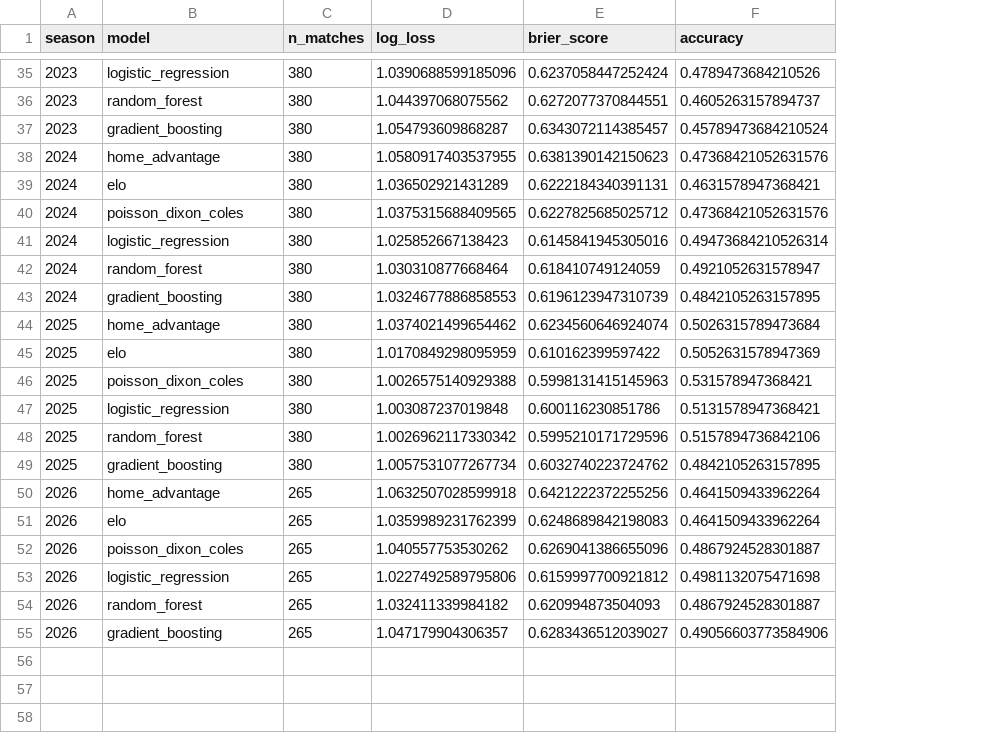
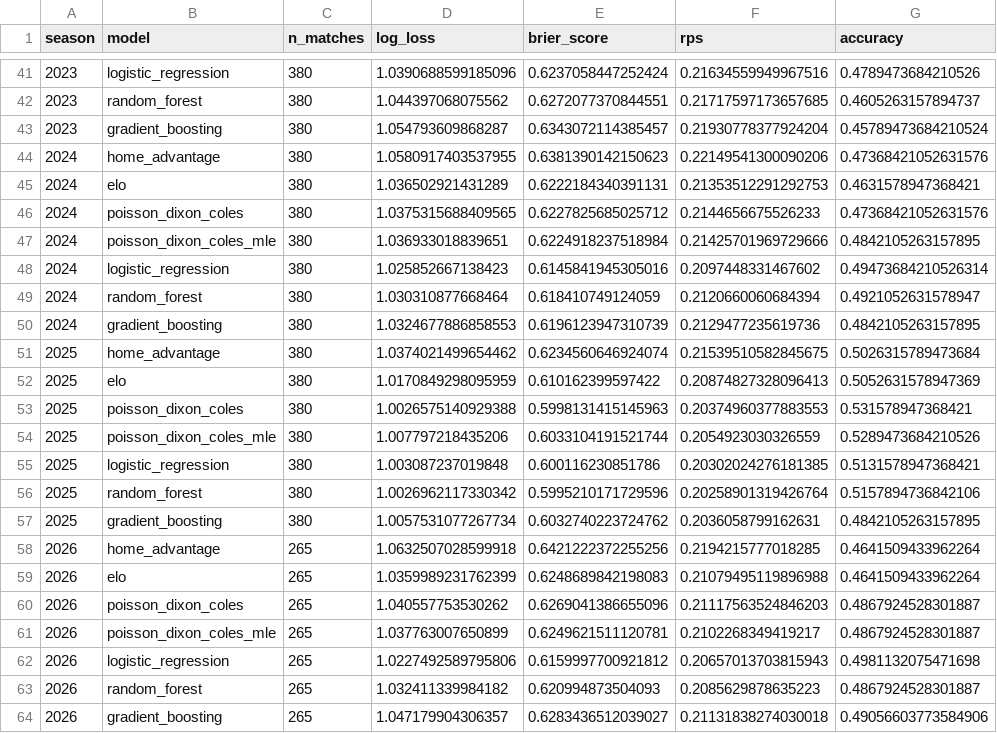
Before and after one commit to jhonatanrlp/prever-brasileiro, a CSV file: outputs/model_comparison.csv, drawn as a sheet; only a part is shown, gaps mark what is left out; the diff covers the shown part only; the diff names each change by its address in the sheet, - before the commit and + after, or states it on an @@ line.

Commit message:
Dixon-Coles: MLE conjunta, RPS, top-5 placares -- e um resultado negativo real
Implementados os 3 itens combinados (MLE conjunta, métricas, output de
placares), preservando a API pública do modelo de gols:

- src/poisson_goals.py: fit_poisson_goals_model_mle ajusta ataque, defesa,
  mando e rho TODOS de uma vez por máxima verossimilhança (L-BFGS-B, ~95
  parâmetros), com penalização ridge leve contra divergência numérica em
  casos degenerados (time que nunca marcou na amostra -- encontrado e
  corrigido via teste). fit_poisson_goals_model (produção) continua intacta.
  PoissonGoalsModel ganha top_scores()/top_scores_coverage() e campos de
  diagnóstico (log_likelihood/aic/bic/converged/n_iterations), todos
  opcionais -- construção manual do dataclass sem eles continua funcionando
- src/evaluation.py: adiciona RPS (Ranked Probability Score), a métrica
  padrão de forecasting esportivo para resultados ordenados (derrota <
  empate < vitória) -- penaliza menos um erro "vizinho" que um erro extremo,
  diferente de log loss/Brier
- scripts/compare_models.py: compara os 2 ajustes do Poisson-Dixon-Coles
  lado a lado no mesmo walk-forward 2018-2026, gera tabela por temporada +
  agregada + desvio-padrão + diagnóstico de convergência da MLE
- scripts/predict_current.py: cada jogo agora expõe expected_goals_home/away
  e top1..top5 placares com probabilidade + top5_coverage (deixa explícito
  que "placar mais provável" não é "previsão do jogo")

Resultado do experimento: a MLE conjunta NÃO supera o método dos momentos +
perfil de MLE (log loss 1.0284 vs 1.0281, dentro do ruído entre temporadas).
Produção continua com o método antigo (mais rápido, estatisticamente
equivalente). Isso indica que o gargalo atual é a informação disponível
(features), não o método de ajuste -- por isso ensemble/hierárquico ficam
para depois, documentado no README.

13 testes novos (62 no total).

```diff
--- a/outputs/model_comparison.csv
+++ b/outputs/model_comparison.csv
+column F (rps), rows 41-46: 0.21634559949967516 | 0.21717597173657685 | 0.21930778377924204 | 0.22149541300090206 | 0.21353512291292753 | 0.2144656675526233; rows 48-53: 0.2097448331467602 | 0.2120660060684394 | 0.2129477235619736 | 0.21539510582845675 | 0.20874827328096413 | 0.20374960377883553; rows 55-60: 0.20302024276181385 | 0.20258901319426764 | 0.2036058799162631 | 0.2194215777018285 | 0.21079495119896988 | 0.21117563524846203; rows 62-64: 0.20657013703815943 | 0.2085629878635223 | 0.21131838274030018
+row 47: 2024 | poisson_dixon_coles_mle | 380 | 1.036933018839651 | 0.6224918237518984 | 0.21425701969729666 | 0.4842105263157895
+row 54: 2025 | poisson_dixon_coles_mle | 380 | 1.007797218435206 | 0.6033104191521744 | 0.2054923030326559 | 0.5289473684210526
+row 61: 2026 | poisson_dixon_coles_mle | 265 | 1.037763007650899 | 0.6249621511120781 | 0.2102268349419217 | 0.4867924528301887
```
Also changed, not shown: 6 added rows elsewhere in this file, 9 other files.
